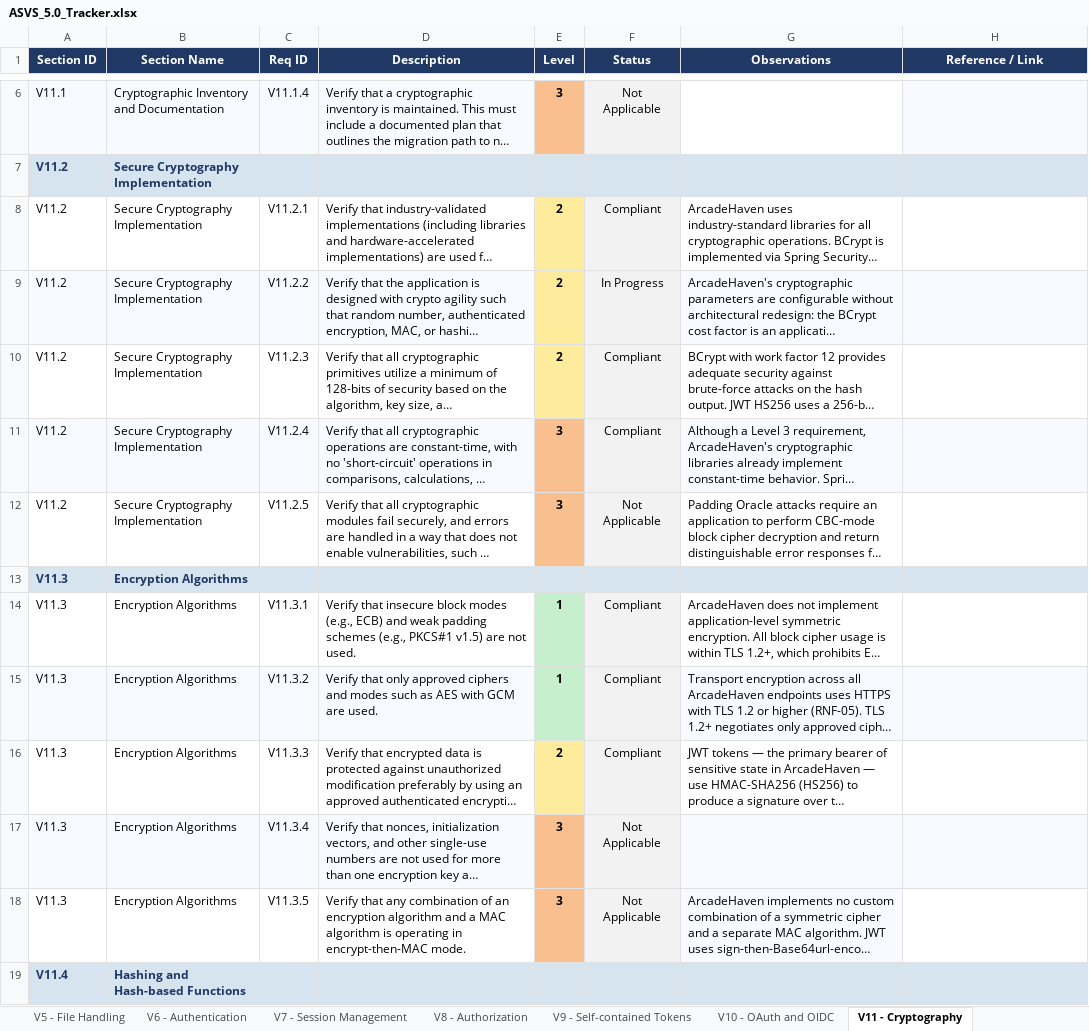
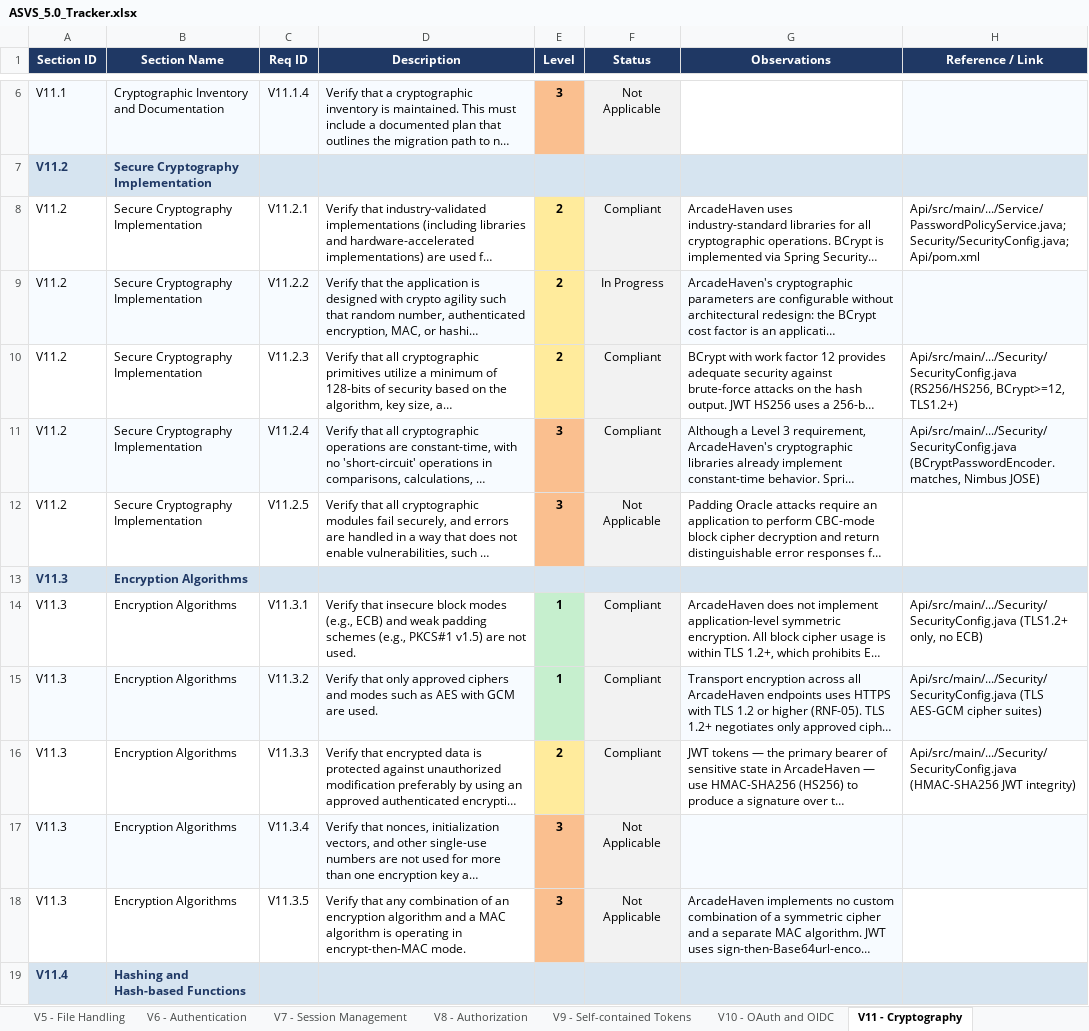
Before and after one commit to mei-desofs/desofs2026-wed_nap_2, an Excel workbook: Deliverables/ASVS_5.0_Tracker.xlsx, sheet V11 - Cryptography, drawn as a sheet; only a part is shown, gaps mark what is left out; long unchanged cells end in …; values as stored, in another font and other column widths than the file's, no borders; conditional formats not drawn; the diff covers the shown part only; the diff names each change by its address in the sheet, - before the commit and + after, or states it on an @@ line.

Commit message:
Docs: Placeholder of the references on the ASVS file #3

```diff
--- a/Deliverables/ASVS_5.0_Tracker.xlsx (sheet V11 - Cryptography)
+++ b/Deliverables/ASVS_5.0_Tracker.xlsx (sheet V11 - Cryptography)
-H8 (Reference / Link): (empty)
+H8 (Reference / Link): Api/src/main/.../Service/PasswordPolicyService.java; Security/SecurityConfig.java; Api/pom.xml
-H10 (Reference / Link): (empty)
+H10 (Reference / Link): Api/src/main/.../Security/SecurityConfig.java (RS256/HS256, BCrypt>=12, TLS1.2+)
-H11 (Reference / Link): (empty)
+H11 (Reference / Link): Api/src/main/.../Security/SecurityConfig.java (BCryptPasswordEncoder.matches, Nimbus JOSE)
-H14 (Reference / Link): (empty)
+H14 (Reference / Link): Api/src/main/.../Security/SecurityConfig.java (TLS1.2+ only, no ECB)
-H15 (Reference / Link): (empty)
+H15 (Reference / Link): Api/src/main/.../Security/SecurityConfig.java (TLS AES-GCM cipher suites)
-H16 (Reference / Link): (empty)
+H16 (Reference / Link): Api/src/main/.../Security/SecurityConfig.java (HMAC-SHA256 JWT integrity)
```
Also changed, not shown: 6 edited cells elsewhere in this sheet, sheet V16 - Security Logging and Erro, sheet V15 - Secure Coding and Archite, sheet V10 - OAuth and OIDC, sheet V6 - Authentication, sheet V9 - Self-contained Tokens, sheet V8 - Authorization, 5 more sheets.
